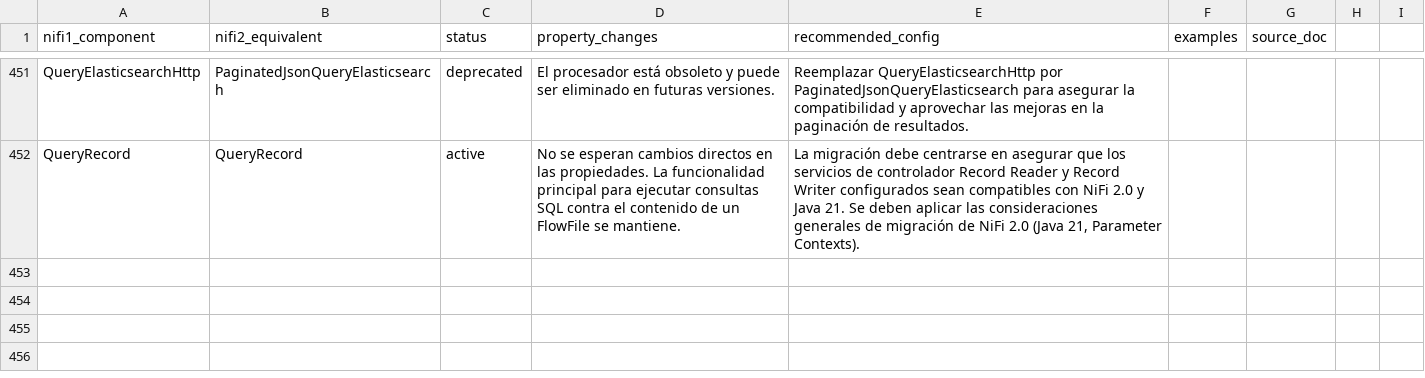
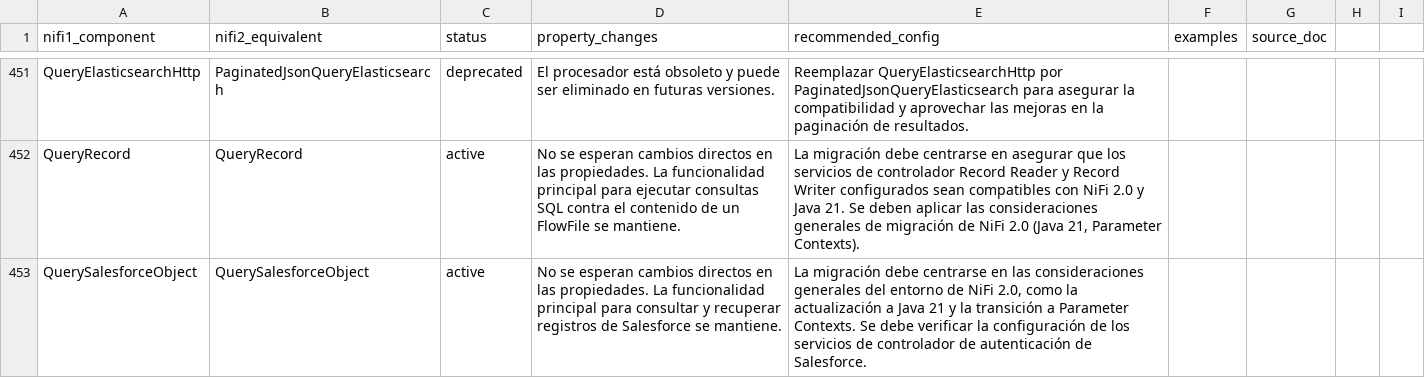
Before and after one commit to Bootcamp-IA-P4/nifi-migrator-ai, a CSV file: backend/data/migration_plan.csv, drawn as a sheet; only a part is shown, gaps mark what is left out; the diff names each change by its address in the sheet, - before the commit and + after, or states it on an @@ line.

Commit message:
feat: Add migration details for QuerySalesforceObject

```diff
--- a/backend/data/migration_plan.csv
+++ b/backend/data/migration_plan.csv
+row 453: QuerySalesforceObject | QuerySalesforceObject | active | No se esperan cambios directos en las propiedades. La funcionalidad principal para consultar y recuperar registros de Salesforce se mantiene. | La migración debe centrarse en las consideraciones generales del entorno de NiFi 2.0, como la actualización a Java 21 y la transición a Parameter Contexts. Se debe verificar la configuración de los servicios de controlador de autenticación de Salesforce.
```
